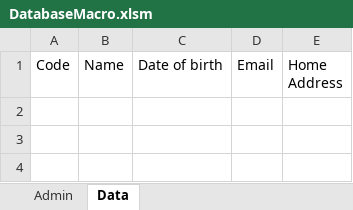
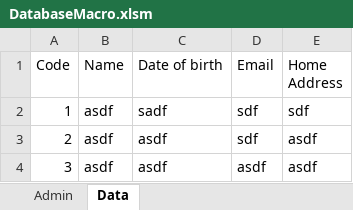
Before and after one commit to lonelyLob0/ExcelDatabase, an Excel workbook: DatabaseMacro.xlsm, sheet Data, drawn as a sheet; values as stored, in another font and other column widths than the file's, no borders; the diff names each change by its address in the sheet, - before the commit and + after, or states it on an @@ line.

```diff
--- a/DatabaseMacro.xlsm (sheet Data)
+++ b/DatabaseMacro.xlsm (sheet Data)
+row 2: 1 | asdf | sadf | sdf | sdf
+row 3: 2 | asdf | asdf | sdf | asdf
+row 4: 3 | asdf | asdf | asdf | asdf
```
Also changed, not shown: charts or pictures, 2 other files.
